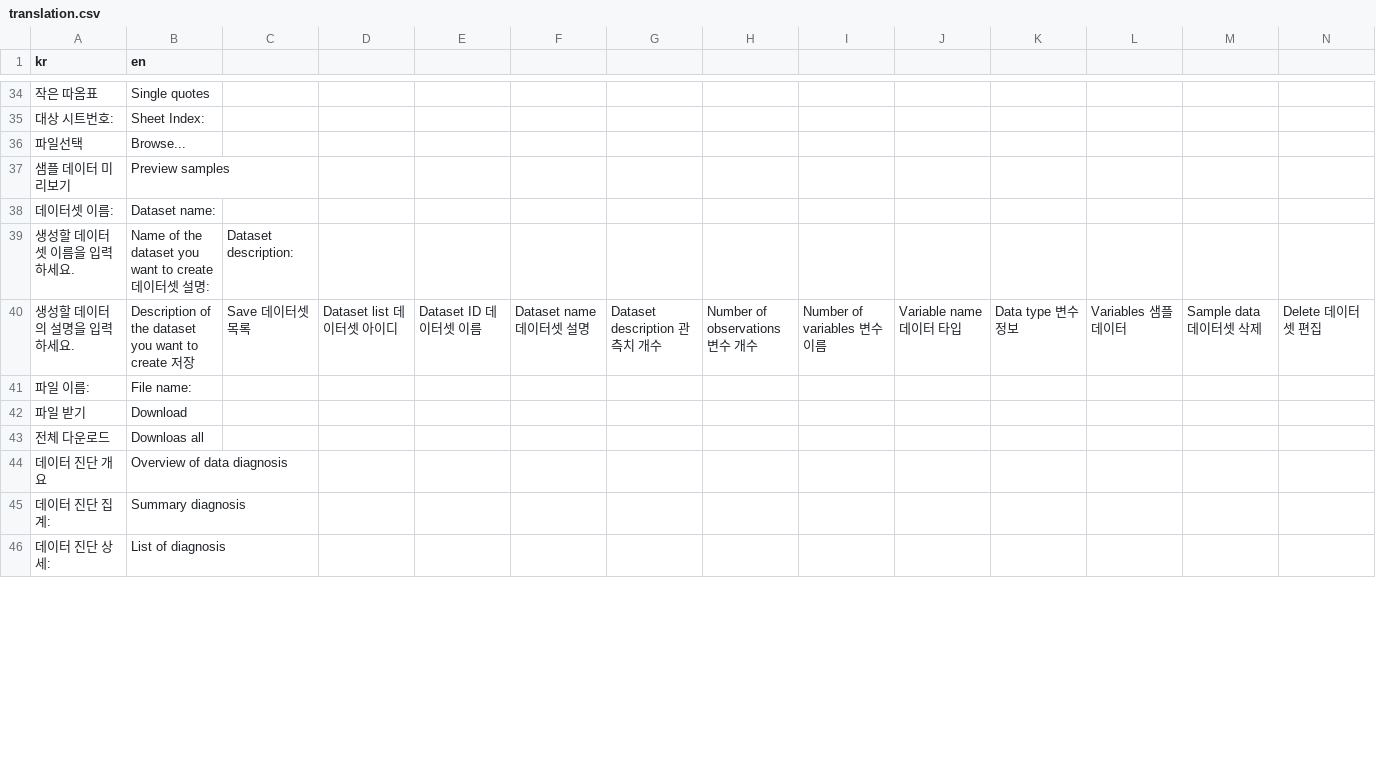
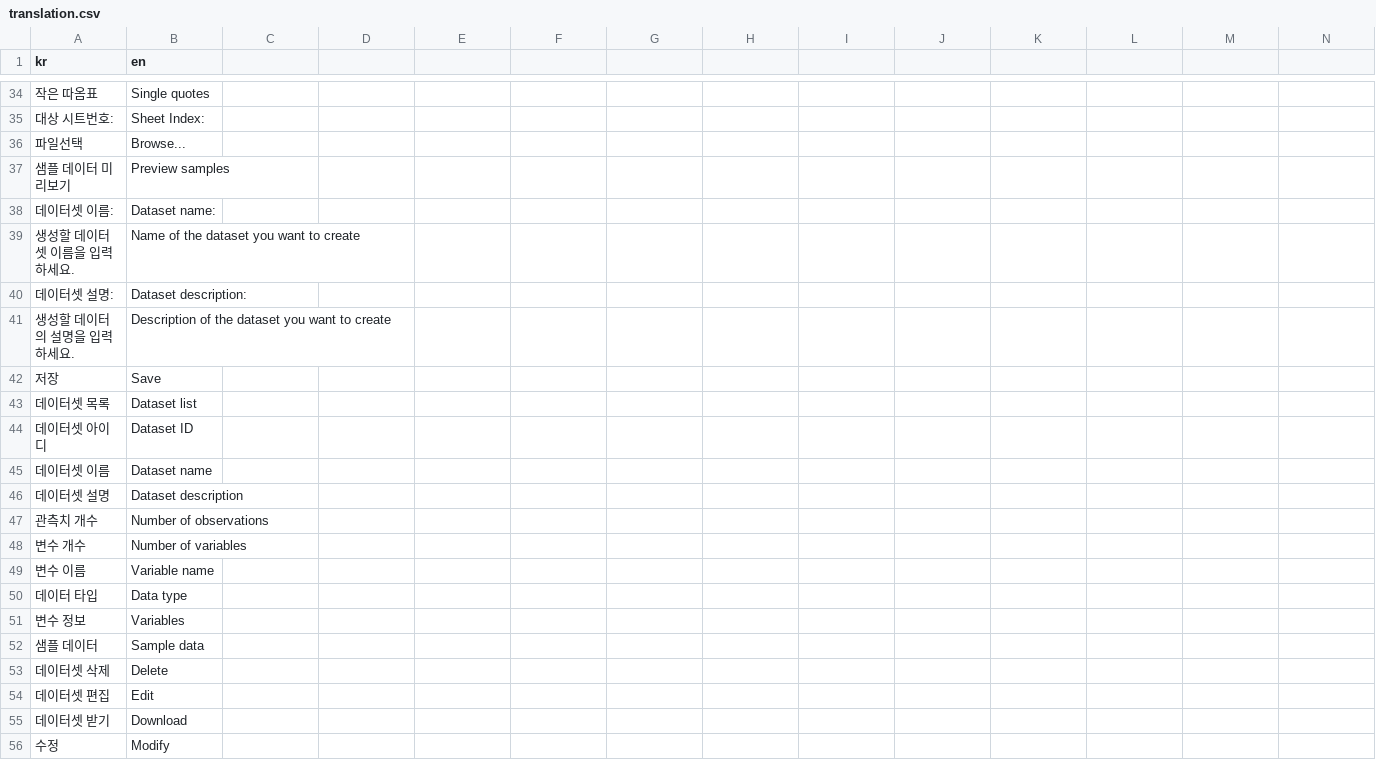
Before and after one commit to bit2r/BitStat, a CSV file: inst/translation/translation.csv, drawn as a sheet; only a part is shown, gaps mark what is left out; the shorter side is filled out with more unchanged rows; addresses are those after the commit; rows hold the shown columns only; the diff covers the shown part only; the diff names each change by its address in the sheet, - before the commit and + after, or states it on an @@ line.

```diff
--- a/inst/translation/translation.csv
+++ b/inst/translation/translation.csv
-B39 (en): Name of the dataset you want to create 데이터셋 설명:
+B39 (en): Name of the dataset you want to create
-C39: Dataset description:
+C39: (empty)
+row 40: 데이터셋 설명: | Dataset description:
-B41 (en): …to create 저장
+B41 (en): …to create
-C41: Save 데이터셋 목록
+C41: (empty)
-D41: Dataset list 데이터셋 아이디
+D41: (empty)
-E41: Dataset ID 데이터셋 이름
+E41: (empty)
-F41: Dataset name 데이터셋 설명
+F41: (empty)
-G41: Dataset description 관측치 개수
+G41: (empty)
-H41: Number of observations 변수 개수
+H41: (empty)
-I41: Number of variables 변수 이름
+I41: (empty)
-J41: Variable name 데이터 타입
+J41: (empty)
-K41: Data type 변수 정보
+K41: (empty)
-L41: Variables 샘플 데이터
+L41: (empty)
-M41: Sample data 데이터셋 삭제
+M41: (empty)
-N41: Delete 데이터셋 편집
+N41: (empty)
+row 42: 저장 | Save
+row 43: 데이터셋 목록 | Dataset list
+row 44: 데이터셋 아이디 | Dataset ID
+row 45: 데이터셋 이름 | Dataset name
+row 46: 데이터셋 설명 | Dataset description
+row 47: 관측치 개수 | Number of observations
+row 48: 변수 개수 | Number of variables
+row 49: 변수 이름 | Variable name
+row 50: 데이터 타입 | Data type
+row 51: 변수 정보 | Variables
+row 52: 샘플 데이터 | Sample data
+row 53: 데이터셋 삭제 | Delete
+row 54: 데이터셋 편집 | Edit
+row 55: 데이터셋 받기 | Download
+row 56: 수정 | Modify
```
Also changed, not shown: 4 added rows and 8 edited cells elsewhere in this file, 5 other files.
